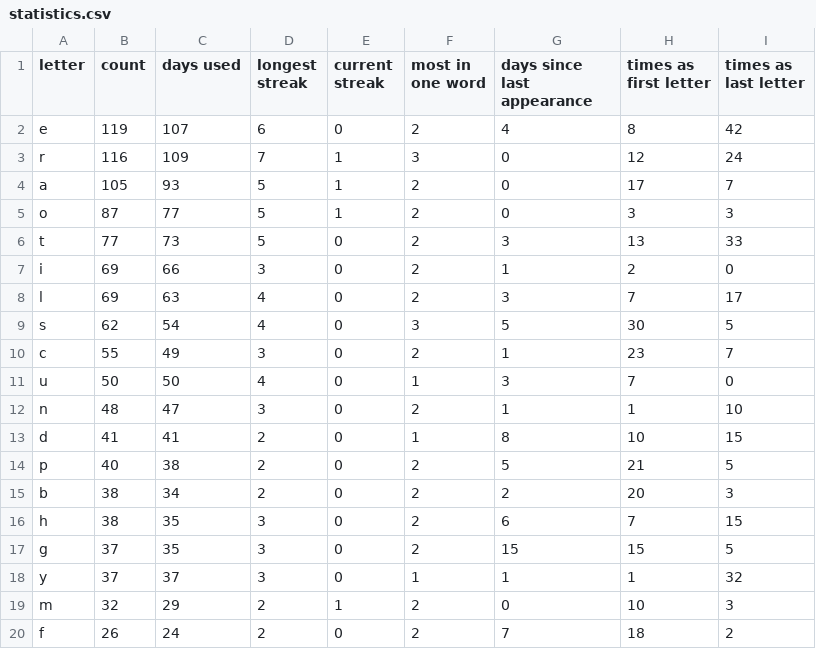
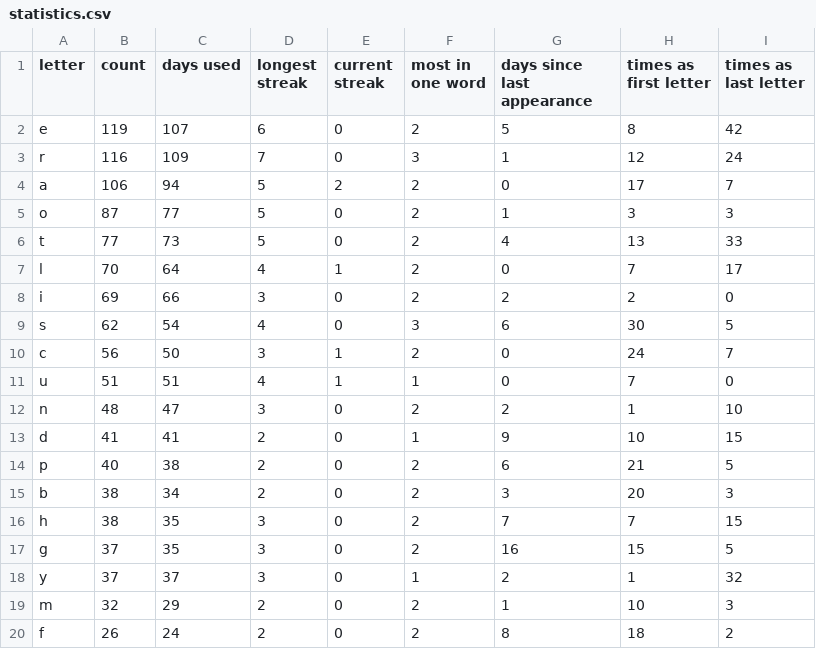
Before and after one commit to eagerterrier/previous-wordle-words, a CSV file: statistics.csv, drawn as a sheet; only a part is shown; the diff covers the shown part only.

```diff
--- a/statistics.csv
+++ b/statistics.csv
@@ -1,20 +1,20 @@
 letter,count,days used,longest streak,current streak,most in one word,days since last appearance,times as first letter,times as last letter
-e,119,107,6,0,2,4,8,42
-r,116,109,7,1,3,0,12,24
-a,105,93,5,1,2,0,17,7
-o,87,77,5,1,2,0,3,3
-t,77,73,5,0,2,3,13,33
-i,69,66,3,0,2,1,2,0
-l,69,63,4,0,2,3,7,17
-s,62,54,4,0,3,5,30,5
-c,55,49,3,0,2,1,23,7
-u,50,50,4,0,1,3,7,0
-n,48,47,3,0,2,1,1,10
-d,41,41,2,0,1,8,10,15
-p,40,38,2,0,2,5,21,5
-b,38,34,2,0,2,2,20,3
-h,38,35,3,0,2,6,7,15
-g,37,35,3,0,2,15,15,5
-y,37,37,3,0,1,1,1,32
-m,32,29,2,1,2,0,10,3
-f,26,24,2,0,2,7,18,2
+e,119,107,6,0,2,5,8,42
+r,116,109,7,0,3,1,12,24
+a,106,94,5,2,2,0,17,7
+o,87,77,5,0,2,1,3,3
+t,77,73,5,0,2,4,13,33
+l,70,64,4,1,2,0,7,17
+i,69,66,3,0,2,2,2,0
+s,62,54,4,0,3,6,30,5
+c,56,50,3,1,2,0,24,7
+u,51,51,4,1,1,0,7,0
+n,48,47,3,0,2,2,1,10
+d,41,41,2,0,1,9,10,15
+p,40,38,2,0,2,6,21,5
+b,38,34,2,0,2,3,20,3
+h,38,35,3,0,2,7,7,15
+g,37,35,3,0,2,16,15,5
+y,37,37,3,0,1,2,1,32
+m,32,29,2,0,2,1,10,3
+f,26,24,2,0,2,8,18,2
```
Also changed, not shown: 11 edited cells elsewhere in this file, racingchart.csv, 2 other files.
